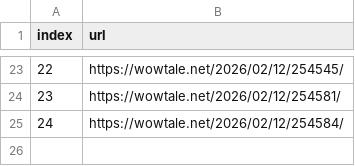
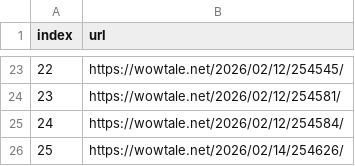
Before and after one commit to LFIntern/VC-News, a CSV file: wowtale_latest.csv, drawn as a sheet; only a part is shown, gaps mark what is left out; the diff names each change by its address in the sheet, - before the commit and + after, or states it on an @@ line.

```diff
--- a/wowtale_latest.csv
+++ b/wowtale_latest.csv
+row 26: 25 | https://wowtale.net/2026/02/14/254626/
```
Also changed, not shown: wowtale_deals.csv.
